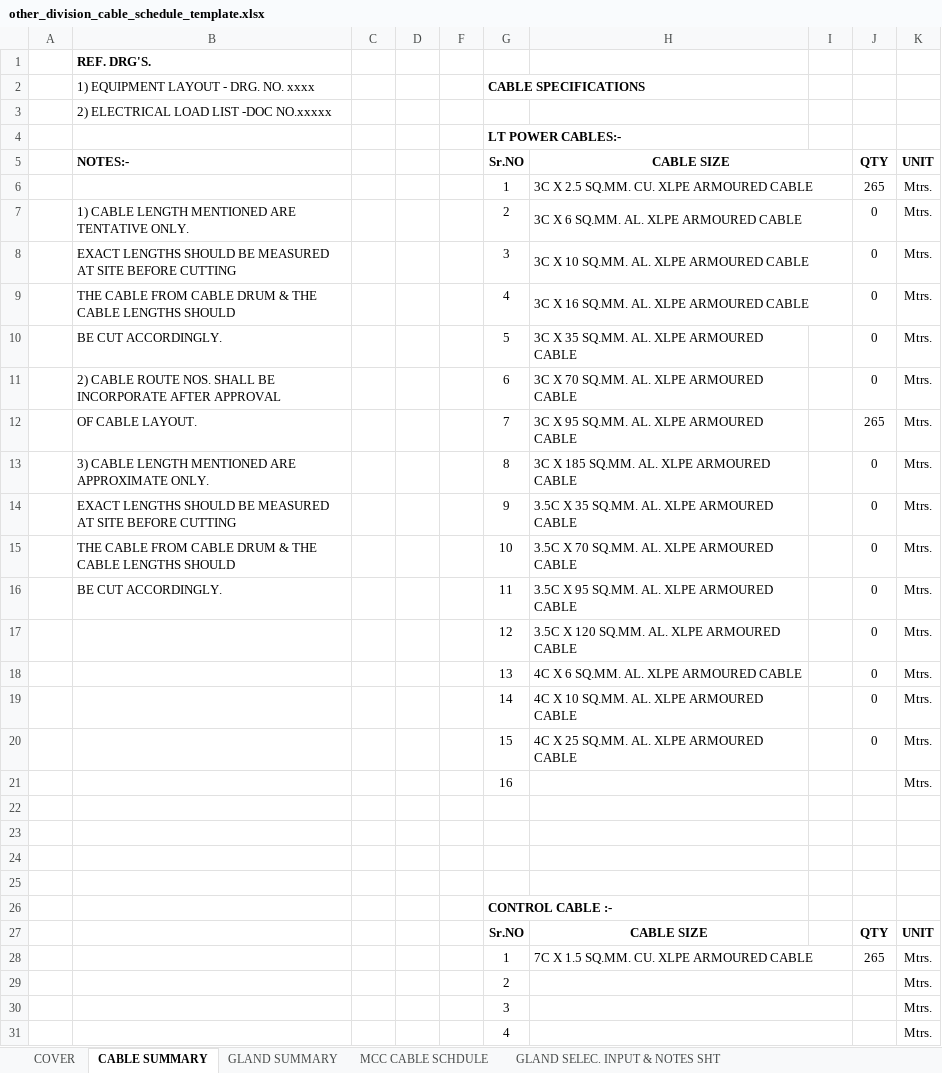
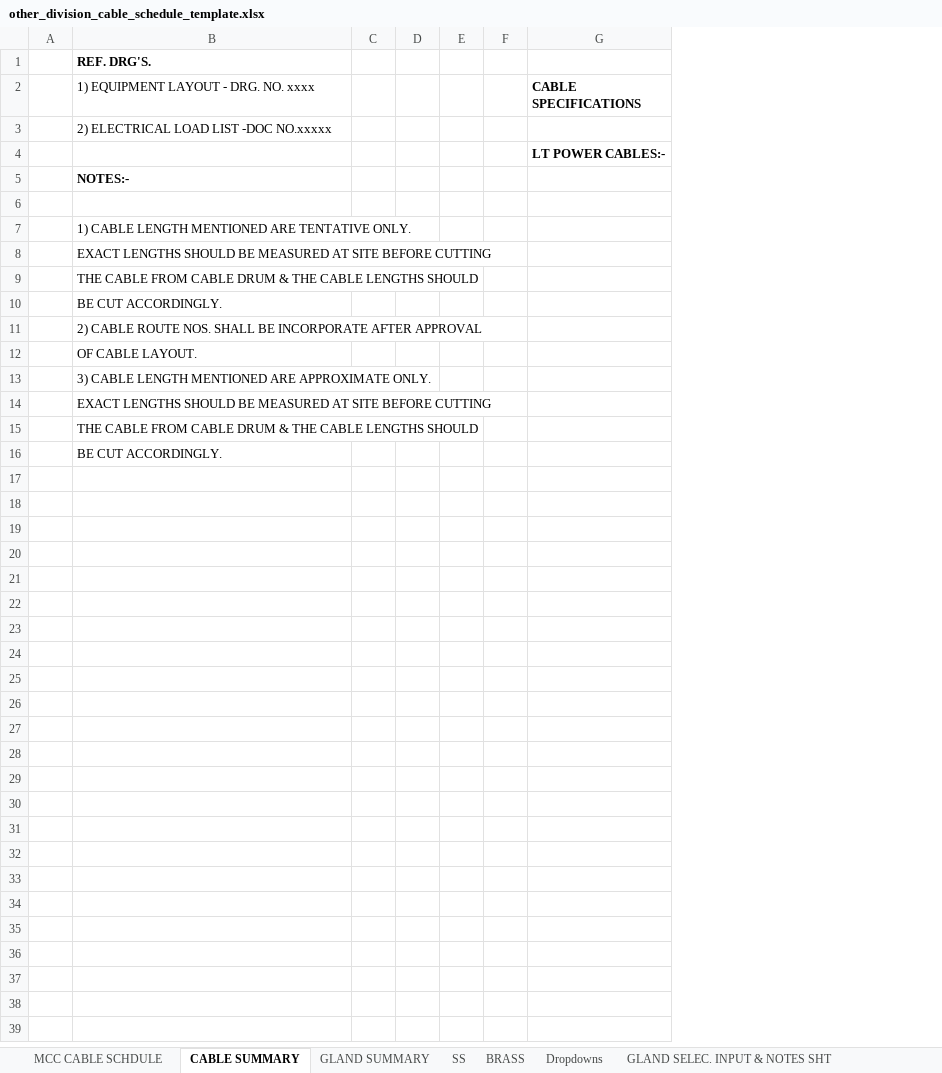
Before and after one commit to inventive-business-solutions/thermax-backend, an Excel workbook: thermax_backend/templates/other_division_cable_schedule_template.xlsx, sheet CABLE SUMMARY, drawn as a sheet; values as stored, in another font and other column widths than the file's, no borders; removed rows and columns are numbered as before the commit, all else as after; the diff names each change by its address in the sheet, - before the commit and + after, or states it on an @@ line.

Commit message:
Other division cable schedule completed

```diff
--- a/thermax_backend/templates/other_division_cable_schedule_template.xlsx (sheet CABLE SUMMARY)
+++ b/thermax_backend/templates/other_division_cable_schedule_template.xlsx (sheet CABLE SUMMARY)
-sheet tab: COVER
@@ sheet tab unhidden: SS @@
@@ sheet tab unhidden: BRASS @@
+sheet tab: Dropdowns
@@ sheet tab order changed: MCC CABLE SCHDULE | CABLE SUMMARY | GLAND SUMMARY | SS | BRASS | Dropdowns | GLAND SELEC. INPUT & NOTES SHT @@
-column G (CABLE SPECIFICATIONS), rows 4-16: LT POWER CABLES:- | Sr.NO | 1 | 2 | 3 | 4 | 5 | 6 | 7 | 8 | 9 | 10 | 11
-column H, rows 5-16: CABLE SIZE | 3C X 2.5 SQ.MM. CU. XLPE ARMOURED CABLE | 3C X 6 SQ.MM. AL. XLPE ARMOURED CABLE | 3C X 10 SQ.MM. AL. XLPE ARMOURED CABLE | 3C X 16 SQ.MM. AL. XLPE ARMOURED CABLE | 3C X 35 SQ.MM. AL. XLPE ARMOURED CABLE | 3C X 70 SQ.MM. AL. XLPE ARMOURED CABLE | 3C X 95 SQ.MM. AL. XLPE ARMOURED CABLE | 3C X 185 SQ.MM. AL. XLPE ARMOURED CABLE | 3.5C X 35 SQ.MM. AL. XLPE ARMOURED CABLE | 3.5C X 70 SQ.MM. AL. XLPE ARMOURED CABLE | 3.5C X 95 SQ.MM. AL. XLPE ARMOURED CABLE
-column J, rows 5-16: QTY | 265 | 0 | 0 | 0 | 0 | 0 | 265 | 0 | 0 | 0 | 0
-column K, rows 5-16: UNIT | Mtrs. | Mtrs. | Mtrs. | Mtrs. | Mtrs. | Mtrs. | Mtrs. | Mtrs. | Mtrs. | Mtrs. | Mtrs.
+column G (CABLE SPECIFICATIONS), row 4: LT POWER CABLES:-
-row 6:  |  |  |  |  | 1 | 3C X 2.5 SQ.MM. CU. XLPE ARMOURED CABLE |  | 265 | Mtrs.
+row 6: (empty)
-row 17:  |  |  |  |  | 12 | 3.5C X 120 SQ.MM. AL. XLPE ARMOURED CABLE |  | 0 | Mtrs.
-row 18:  |  |  |  |  | 13 | 4C X 6 SQ.MM. AL. XLPE ARMOURED CABLE |  | 0 | Mtrs.
-row 19:  |  |  |  |  | 14 | 4C X 10 SQ.MM. AL. XLPE ARMOURED CABLE |  | 0 | Mtrs.
-row 20:  |  |  |  |  | 15 | 4C X 25 SQ.MM. AL. XLPE ARMOURED CABLE |  | 0 | Mtrs.
-row 21:  |  |  |  |  | 16 |  |  |  | Mtrs.
-row 22: (empty)
-row 23: (empty)
-row 24: (empty)
-row 25: (empty)
-row 26:  |  |  |  |  | CONTROL CABLE :-
-row 27:  |  |  |  |  | Sr.NO | CABLE SIZE |  | QTY | UNIT
-row 28:  |  |  |  |  | 1 | 7C X 1.5 SQ.MM. CU. XLPE ARMOURED CABLE |  | 265 | Mtrs.
-row 29:  |  |  |  |  | 2 |  |  |  | Mtrs.
-row 30:  |  |  |  |  | 3 |  |  |  | Mtrs.
-row 31:  |  |  |  |  | 4 |  |  |  | Mtrs.
```
Also changed, not shown: sheet MCC CABLE SCHDULE, sheet GLAND SUMMARY, sheet GLAND SELEC. INPUT & NOTES SHT, charts or pictures, thermax_backend/templates/heating_cable_schedule_template.xlsx, 3 other files.
